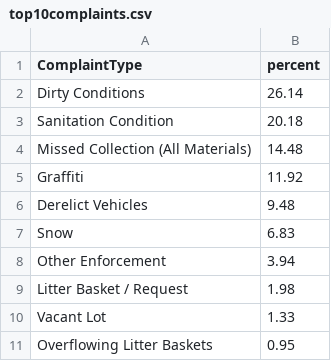
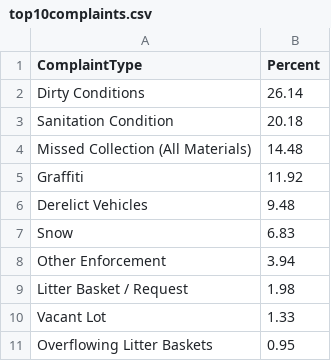
Before and after one commit to pauluck/608final, a CSV file: top10complaints.csv, drawn as a sheet.

Commit message:
Update top10complaints.csv

```diff
--- a/top10complaints.csv
+++ b/top10complaints.csv
@@ -1,2 +1,2 @@
-"ComplaintType","percent"
+"ComplaintType","Percent"
 "Dirty Conditions",26.14
```
